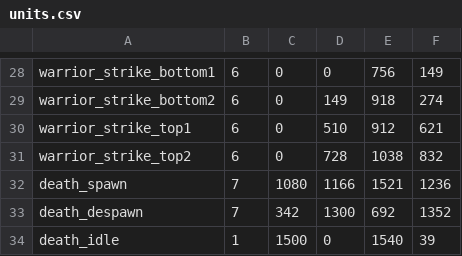
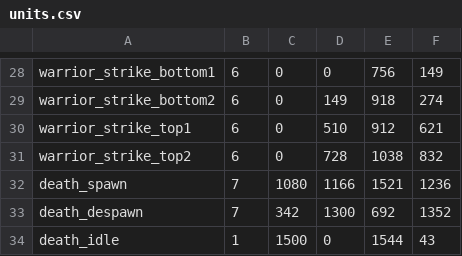
Before and after one commit to gabdube/rust-web-game, a CSV file: build/assets/units.csv, drawn as a sheet; only a part is shown, gaps mark what is left out.

```diff
--- a/build/assets/units.csv
+++ b/build/assets/units.csv
@@ -33,2 +33,2 @@ death_spawn;7;1080;1166;1521;1236;
 death_despawn;7;342;1300;692;1352;
-death_idle;1;1500;0;1540;39;
+death_idle;1;1500;0;1544;43;
```
Also changed, not shown: build/assets/static_resources.csv, 8 other files.
